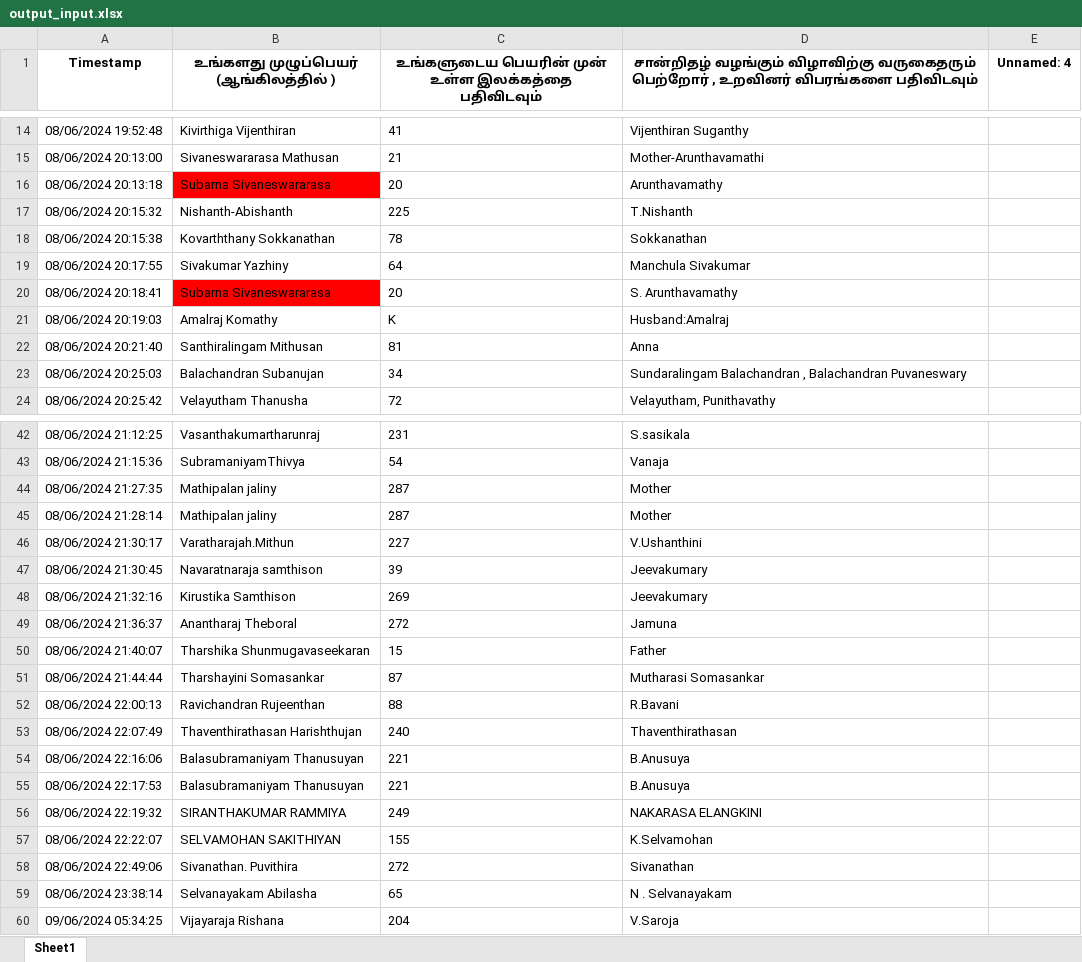
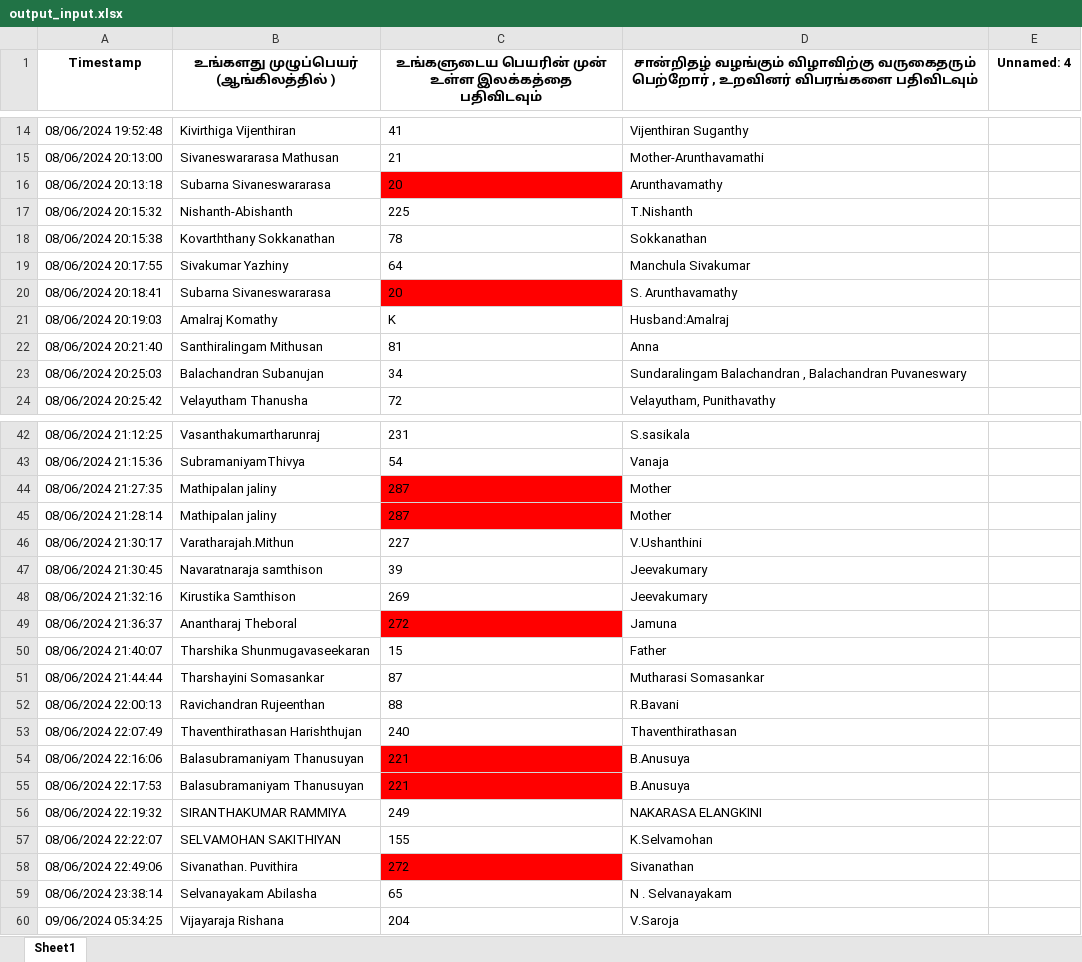
Before and after one commit to Ragikaran2003/excal-seet-Dublicate-python, an Excel workbook: outputs/output_input.xlsx, sheet Sheet1, drawn as a sheet; only a part is shown, gaps mark what is left out; values as stored, in another font and other column widths than the file's, no borders; the diff covers the shown part only; the diff names each change by its address in the sheet, - before the commit and + after, or states it on an @@ line.

```diff
--- a/outputs/output_input.xlsx (sheet Sheet1)
+++ b/outputs/output_input.xlsx (sheet Sheet1)
-B16 fill: #FF0000
+B16 fill: none
-C16 fill: none
+C16 fill: #FF0000
-B20 fill: #FF0000
+B20 fill: none
-C20 fill: none
+C20 fill: #FF0000
-C44:C45 fill: none
+C44:C45 fill: #FF0000
-C49 fill: none
+C49 fill: #FF0000
-C54:C55 fill: none
+C54:C55 fill: #FF0000
-C58 fill: none
+C58 fill: #FF0000
```
Also changed, not shown: cell formats elsewhere in this sheet, 3 other files.
